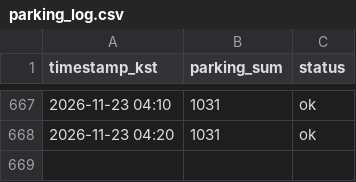
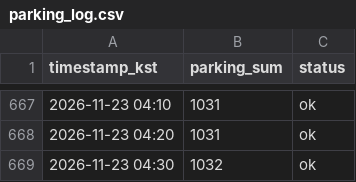
Before and after one commit to SoohoP/olpark-now, a CSV file: data/parking_log.csv, drawn as a sheet; only a part is shown, gaps mark what is left out; the diff names each change by its address in the sheet, - before the commit and + after, or states it on an @@ line.

Commit message:
data: parking 2026-11-23 04:30

```diff
--- a/data/parking_log.csv
+++ b/data/parking_log.csv
+row 669: 2026-11-23 04:30 | 1032 | ok
```
